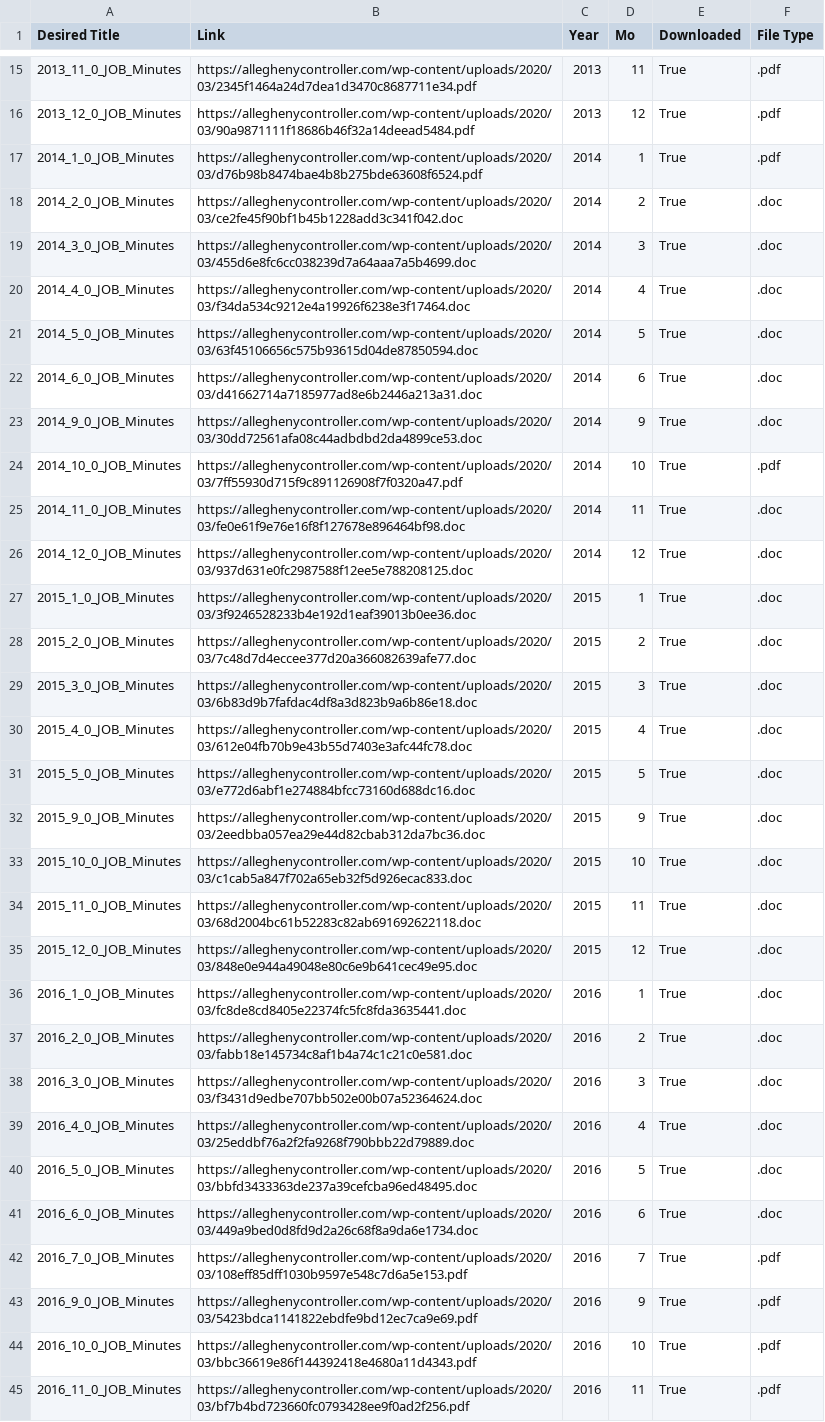
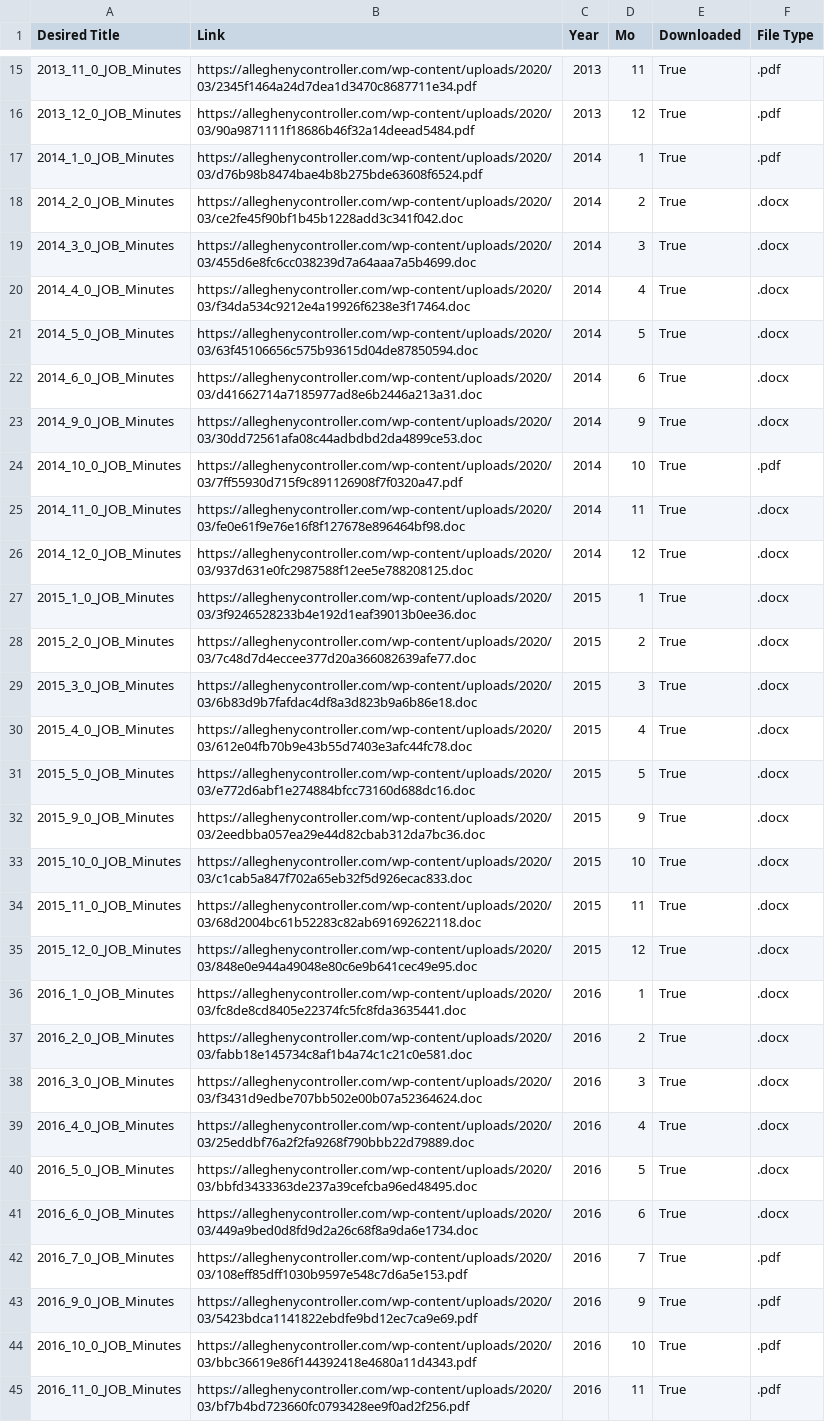
Before and after one commit to daesavellano/board_meeting_analysis, a CSV file: Data/Scraped/download_tracker.csv, drawn as a sheet; only a part is shown, gaps mark what is left out; the diff covers the shown part only; the diff names each change by its address in the sheet, - before the commit and + after, or states it on an @@ line.

Commit message:
Add: doc to docx file conversion

```diff
--- a/Data/Scraped/download_tracker.csv
+++ b/Data/Scraped/download_tracker.csv
-F18:F23 (File Type): .doc
+F18:F23 (File Type): .docx
-F25:F41 (File Type): .doc
+F25:F41 (File Type): .docx
```
Also changed, not shown: 16 edited cells elsewhere in this file.
